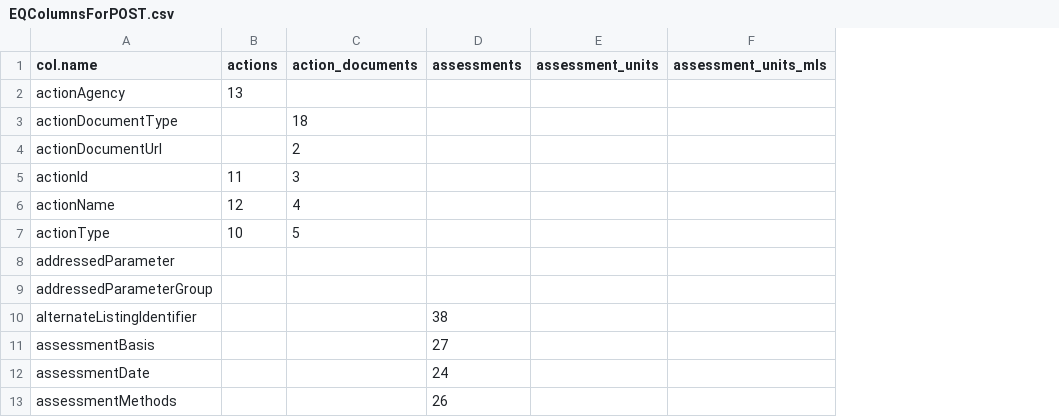
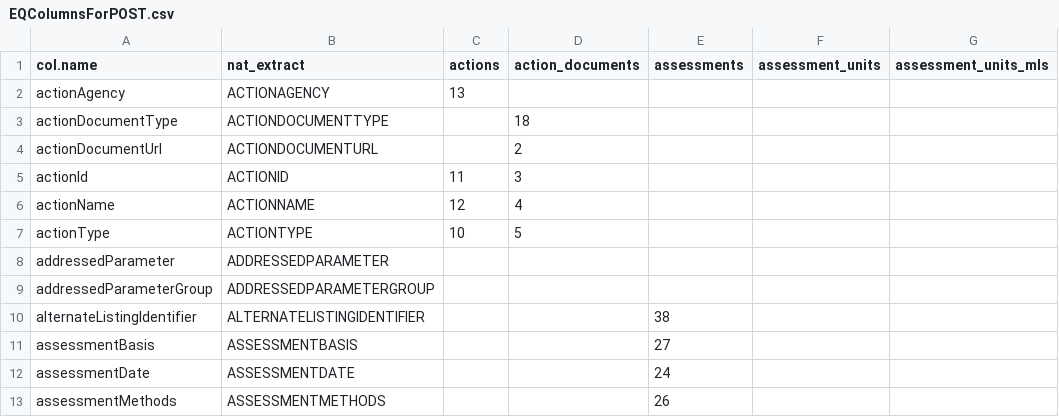
Before and after one commit to USEPA/rExpertQuery, a CSV file: inst/extdata/EQColumnsForPOST.csv, drawn as a sheet; only a part is shown; the diff names each change by its address in the sheet, - before the commit and + after, or states it on an @@ line.

Commit message:
Matching TMDL output from nat extract with EQ_TMDLs

```diff
--- a/inst/extdata/EQColumnsForPOST.csv
+++ b/inst/extdata/EQColumnsForPOST.csv
+column B (nat_extract), rows 2-13: ACTIONAGENCY | ACTIONDOCUMENTTYPE | ACTIONDOCUMENTURL | ACTIONID | ACTIONNAME | ACTIONTYPE | ADDRESSEDPARAMETER | ADDRESSEDPARAMETERGROUP | ALTERNATELISTINGIDENTIFIER | ASSESSMENTBASIS | ASSESSMENTDATE | ASSESSMENTMETHODS
```
Also changed, not shown: 1 other file.
